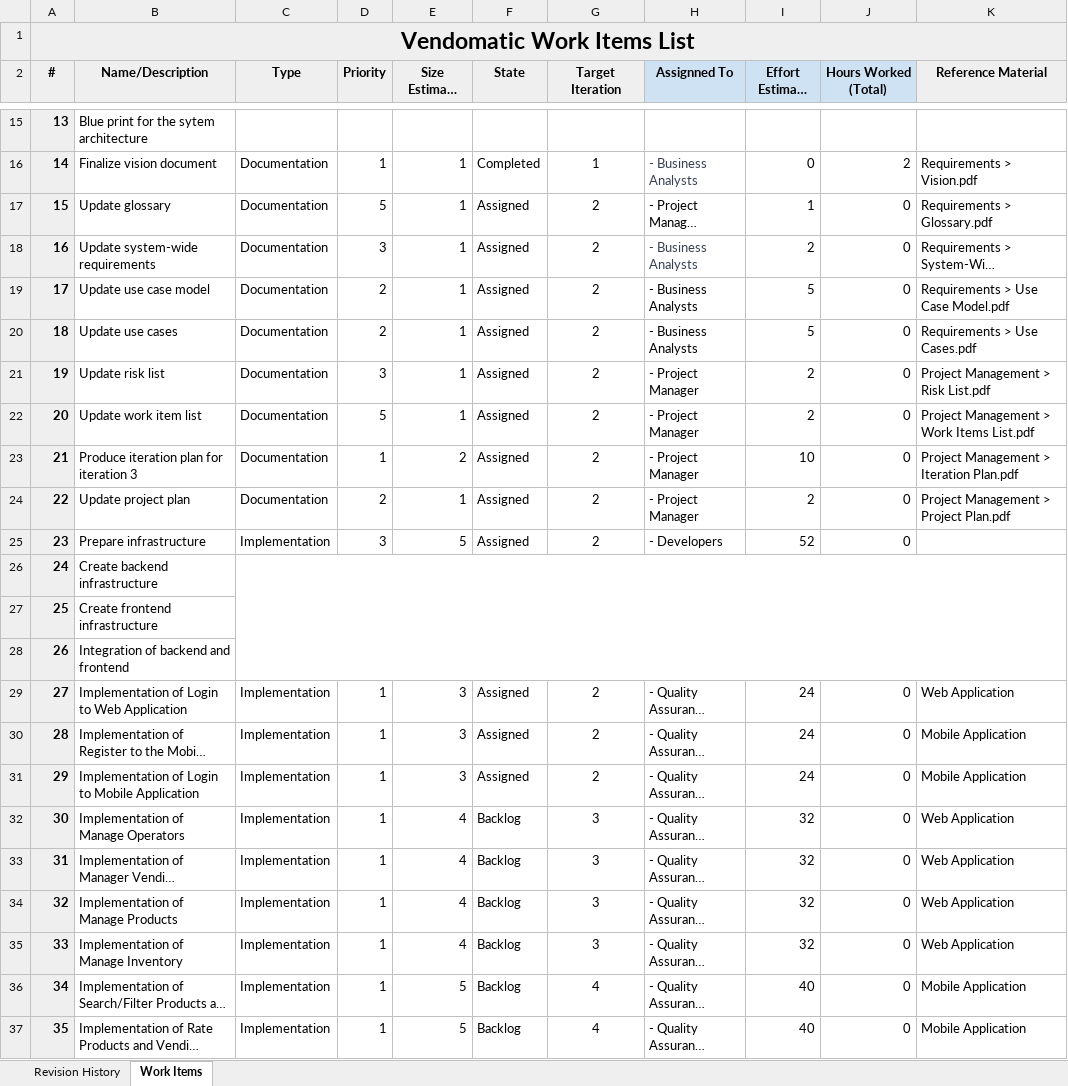
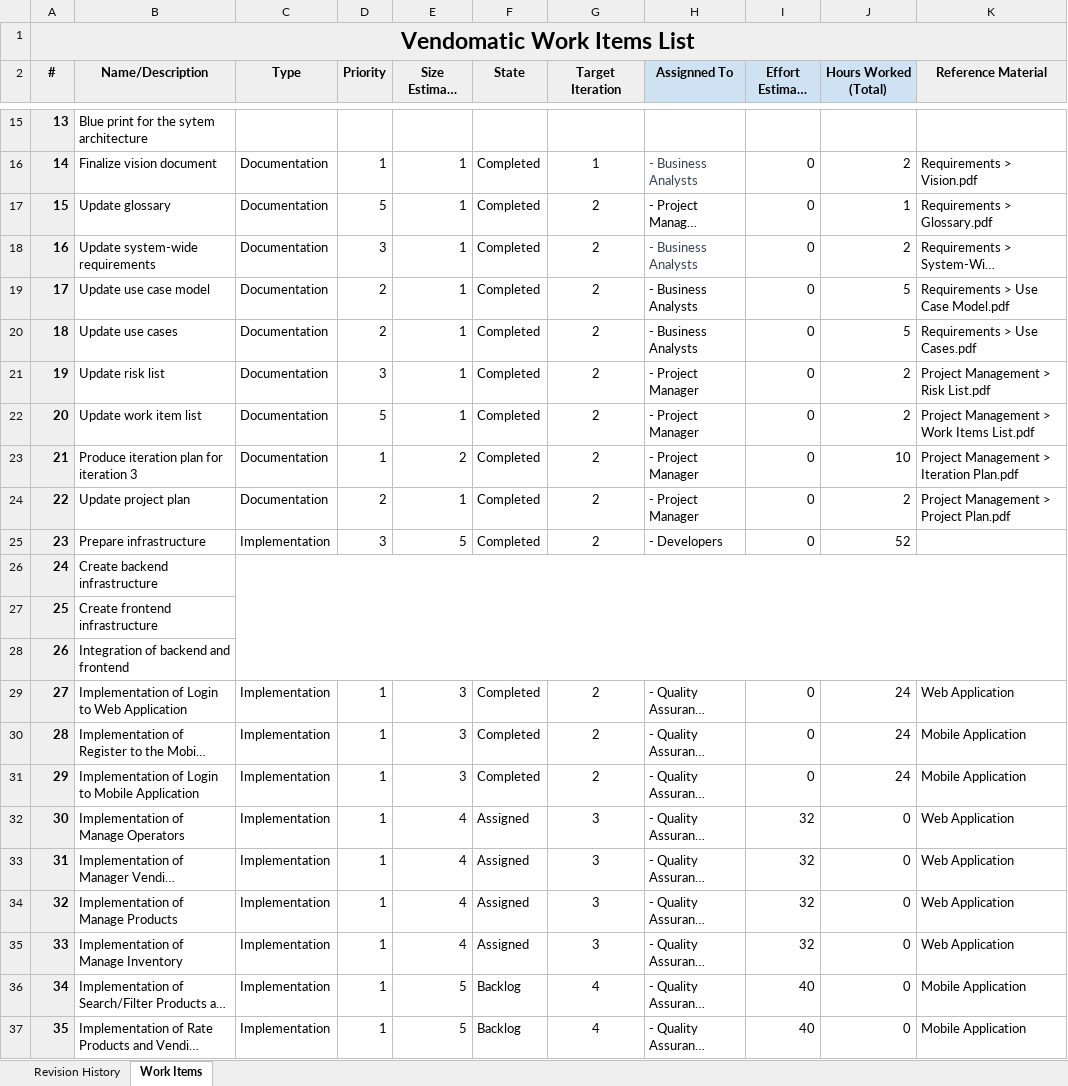
Before and after one commit to tksozer/SM504-CodeBusters, an Excel workbook: docs/Project Management/Work Items List.xlsx, sheet Work Items, drawn as a sheet; only a part is shown, gaps mark what is left out; long unchanged cells end in …; values as stored, in another font and other column widths than the file's, no borders; charts and pictures and conditional formats not drawn; the diff names each change by its address in the sheet, - before the commit and + after, or states it on an @@ line.

Commit message:
Work items are updated for iteration 2

```diff
--- a/docs/Project Management/Work Items List.xlsx (sheet Work Items)
+++ b/docs/Project Management/Work Items List.xlsx (sheet Work Items)
-F17:F25 (State): Assigned
+F17:F25 (State): Completed
-I17 (Effort Estimate Left (Hours)): 1
+I17 (Effort Estimate Left (Hours)): 0
-J17 (Hours Worked (Total)): 0
+J17 (Hours Worked (Total)): 1
-I18 (Effort Estimate Left (Hours)): 2
+I18 (Effort Estimate Left (Hours)): 0
-J18 (Hours Worked (Total)): 0
+J18 (Hours Worked (Total)): 2
-I19:I20 (Effort Estimate Left (Hours)): 5
+I19:I20 (Effort Estimate Left (Hours)): 0
-J19:J20 (Hours Worked (Total)): 0
+J19:J20 (Hours Worked (Total)): 5
-I21:I22 (Effort Estimate Left (Hours)): 2
+I21:I22 (Effort Estimate Left (Hours)): 0
-J21:J22 (Hours Worked (Total)): 0
+J21:J22 (Hours Worked (Total)): 2
-I23 (Effort Estimate Left (Hours)): 10
+I23 (Effort Estimate Left (Hours)): 0
-J23 (Hours Worked (Total)): 0
+J23 (Hours Worked (Total)): 10
-I24 (Effort Estimate Left (Hours)): 2
+I24 (Effort Estimate Left (Hours)): 0
-J24 (Hours Worked (Total)): 0
+J24 (Hours Worked (Total)): 2
-I25 (Effort Estimate Left (Hours)): 52
+I25 (Effort Estimate Left (Hours)): 0
-J25 (Hours Worked (Total)): 0
+J25 (Hours Worked (Total)): 52
-F29:F31 (State): Assigned
+F29:F31 (State): Completed
-I29:I31 (Effort Estimate Left (Hours)): 24
+I29:I31 (Effort Estimate Left (Hours)): 0
-J29:J31 (Hours Worked (Total)): 0
+J29:J31 (Hours Worked (Total)): 24
-F32:F35 (State): Backlog
+F32:F35 (State): Assigned
```
Also changed, not shown: sheet Revision History, charts or pictures, 1 other file.
